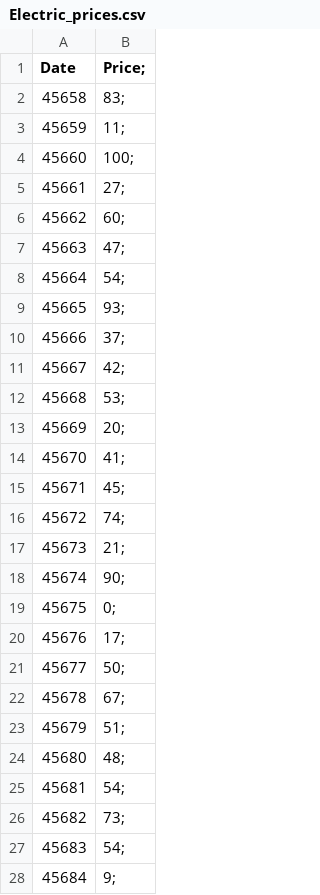
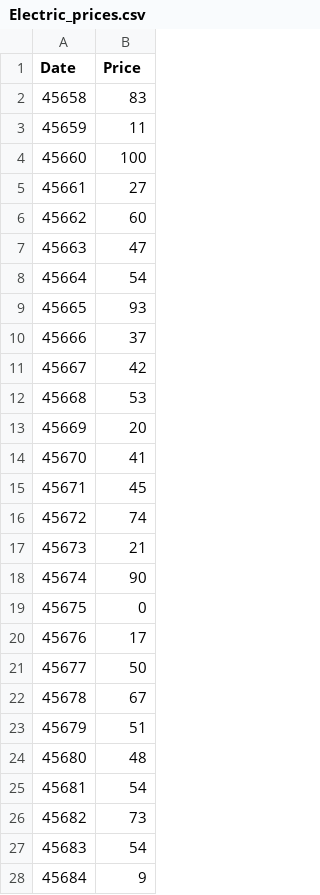
Before and after one commit to Kartsoful/Linux-Repo, a CSV file: Electric_prices.csv, drawn as a sheet; only a part is shown; the diff covers the shown part only.

Commit message:
.csv

```diff
--- a/Electric_prices.csv
+++ b/Electric_prices.csv
@@ -1,28 +1,28 @@
-Date,Price;
-45658,83;
-45659,11;
-45660,100;
-45661,27;
-45662,60;
-45663,47;
-45664,54;
-45665,93;
-45666,37;
-45667,42;
-45668,53;
-45669,20;
-45670,41;
-45671,45;
-45672,74;
-45673,21;
-45674,90;
-45675,0;
-45676,17;
-45677,50;
-45678,67;
-45679,51;
-45680,48;
-45681,54;
-45682,73;
-45683,54;
-45684,9;
+Date,Price
+45658,83
+45659,11
+45660,100
+45661,27
+45662,60
+45663,47
+45664,54
+45665,93
+45666,37
+45667,42
+45668,53
+45669,20
+45670,41
+45671,45
+45672,74
+45673,21
+45674,90
+45675,0
+45676,17
+45677,50
+45678,67
+45679,51
+45680,48
+45681,54
+45682,73
+45683,54
+45684,9
```
Also changed, not shown: 56 edited cells elsewhere in this file.
